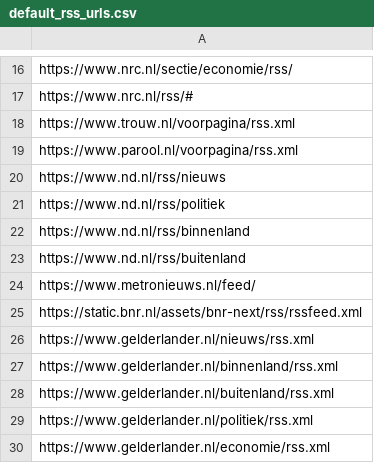
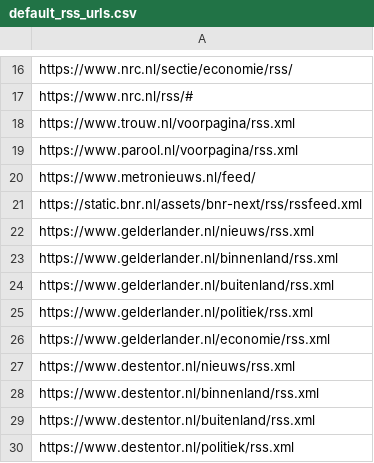
Before and after one commit to lorenzkort/nieuwschecker, a CSV file: data/seeds/default_rss_urls.csv, drawn as a sheet; only a part is shown, gaps mark what is left out; the shorter side is filled out with more unchanged rows; the diff names each change by its address in the sheet, - before the commit and + after, or states it on an @@ line.

```diff
--- a/data/seeds/default_rss_urls.csv
+++ b/data/seeds/default_rss_urls.csv
-row 20: https://www.nd.nl/rss/nieuws
-row 21: https://www.nd.nl/rss/politiek
-row 22: https://www.nd.nl/rss/binnenland
-row 23: https://www.nd.nl/rss/buitenland
```
Also changed, not shown: data/seeds/news_agencies.csv, 5 other files.
